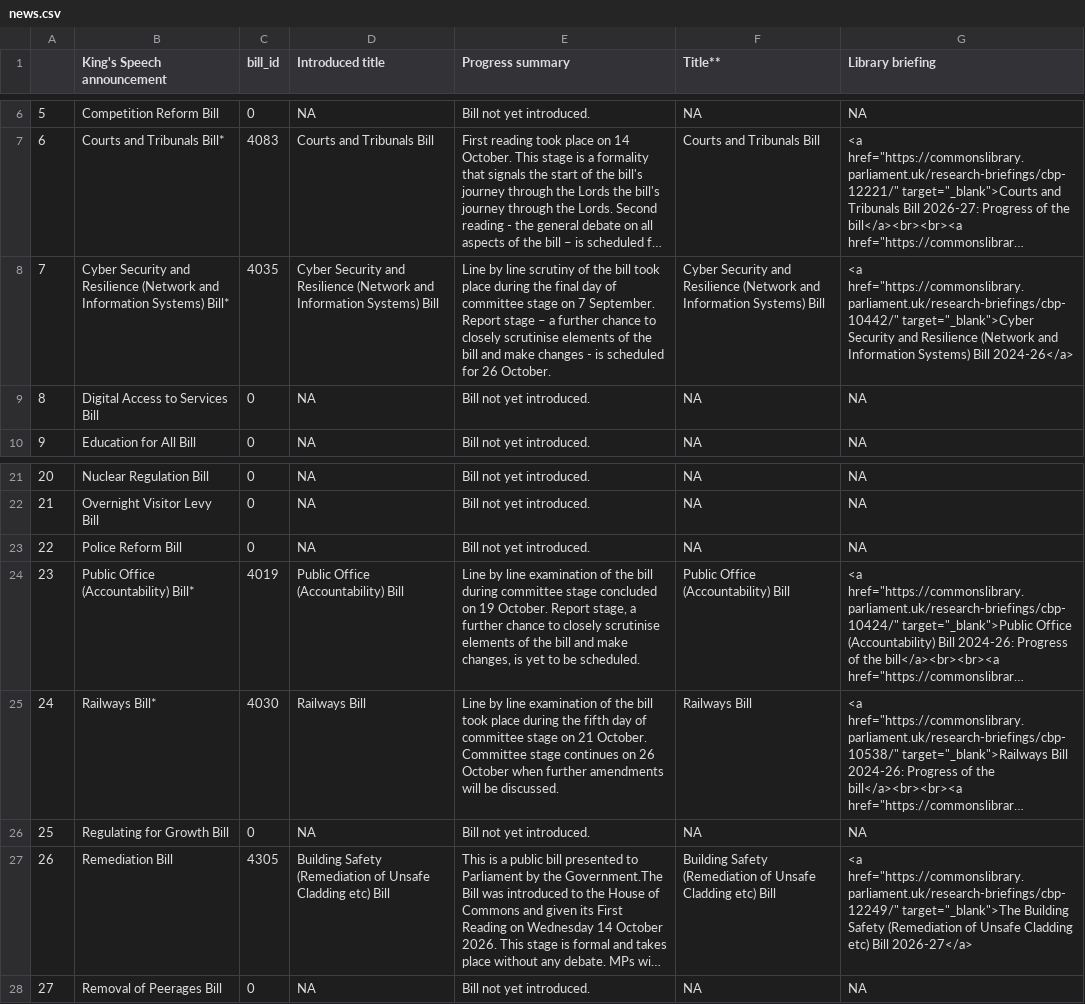
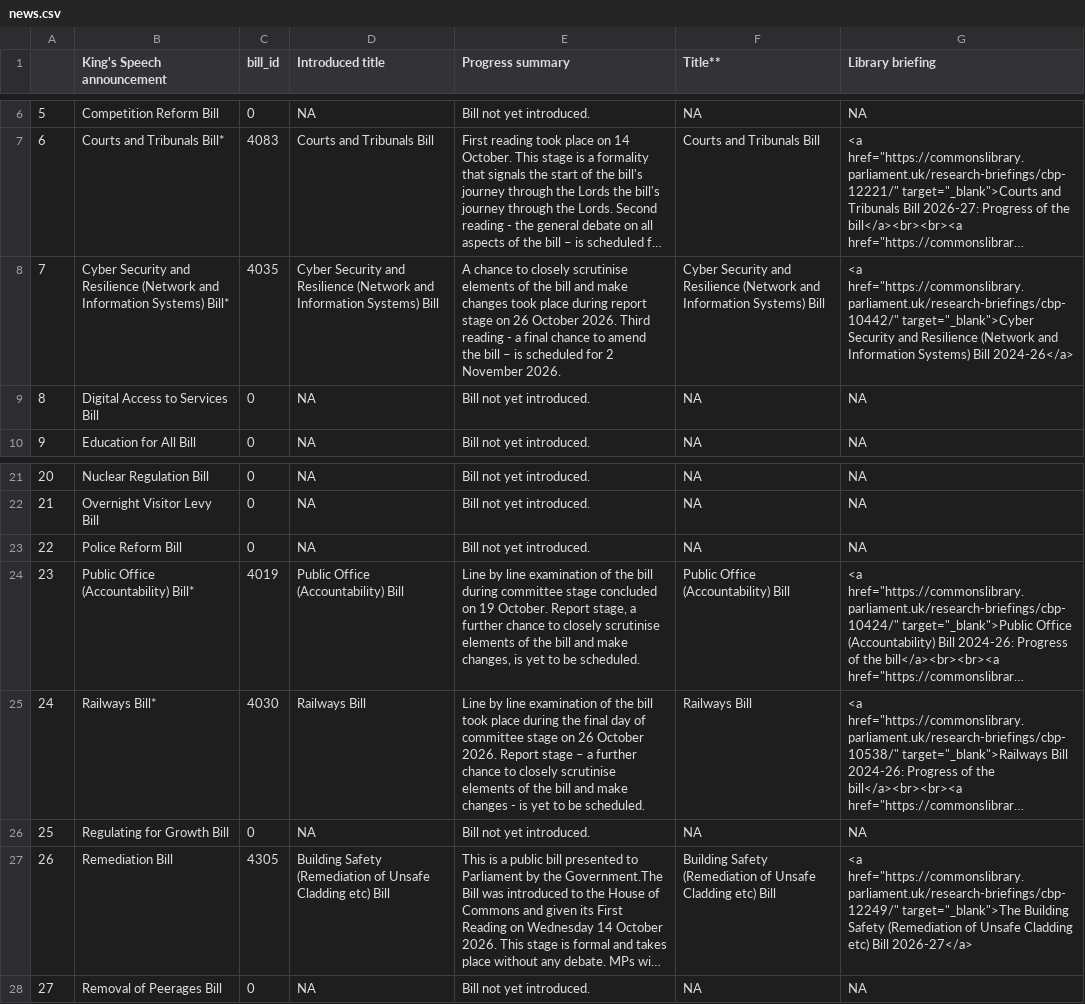
Before and after one commit to leahyc-parliament/kings_speech_bills, a CSV file: app_data/news.csv, drawn as a sheet; only a part is shown, gaps mark what is left out; long unchanged cells end in …; the diff names each change by its address in the sheet, - before the commit and + after, or states it on an @@ line.

```diff
--- a/app_data/news.csv
+++ b/app_data/news.csv
-E8 (Progress summary): Line by line scrutiny of the bill took place during the final day of committee stage on 7 September. Report stage – a further chance to closely scrutinise elements of the bill and make changes - is scheduled for 26 October.
+E8 (Progress summary): A chance to closely scrutinise elements of the bill and make changes took place during report stage on 26 October 2026. Third reading - a final chance to amend the bill – is scheduled for 2 November 2026.
-E25 (Progress summary): …during the fifth day of committee stage on 21 October. Committee stage continues on 26 October when further amendments will be discussed.
+E25 (Progress summary): …during the final day of committee stage on 26 October 2026. Report stage – a further chance to closely scrutinise elements of the bill and make changes - is yet to be scheduled.
```
Also changed, not shown: app_data/download_file.csv.
